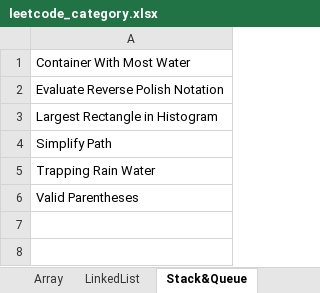
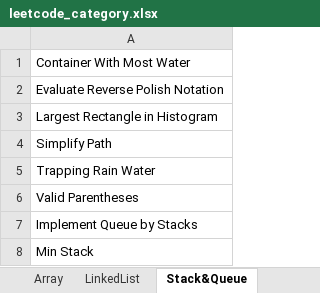
Before and after one commit to lixiangcliff/leetcode, an Excel workbook: lc/resource/leetcode_category.xlsx, sheet Stack&Queue, drawn as a sheet; values as stored, in another font and other column widths than the file's, no borders; the diff names each change by its address in the sheet, - before the commit and + after, or states it on an @@ line.

```diff
--- a/lc/resource/leetcode_category.xlsx (sheet Stack&Queue)
+++ b/lc/resource/leetcode_category.xlsx (sheet Stack&Queue)
+row 7: Implement Queue by Stacks
+row 8: Min Stack
```
Also changed, not shown: 1 other file.
